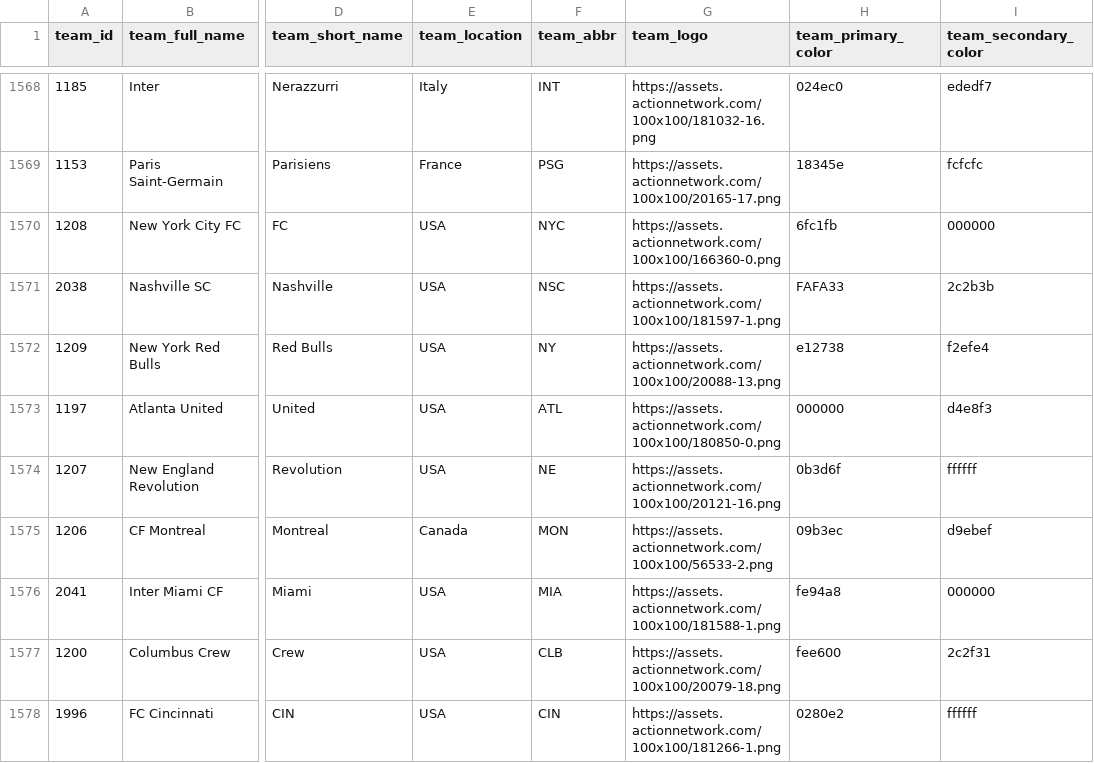
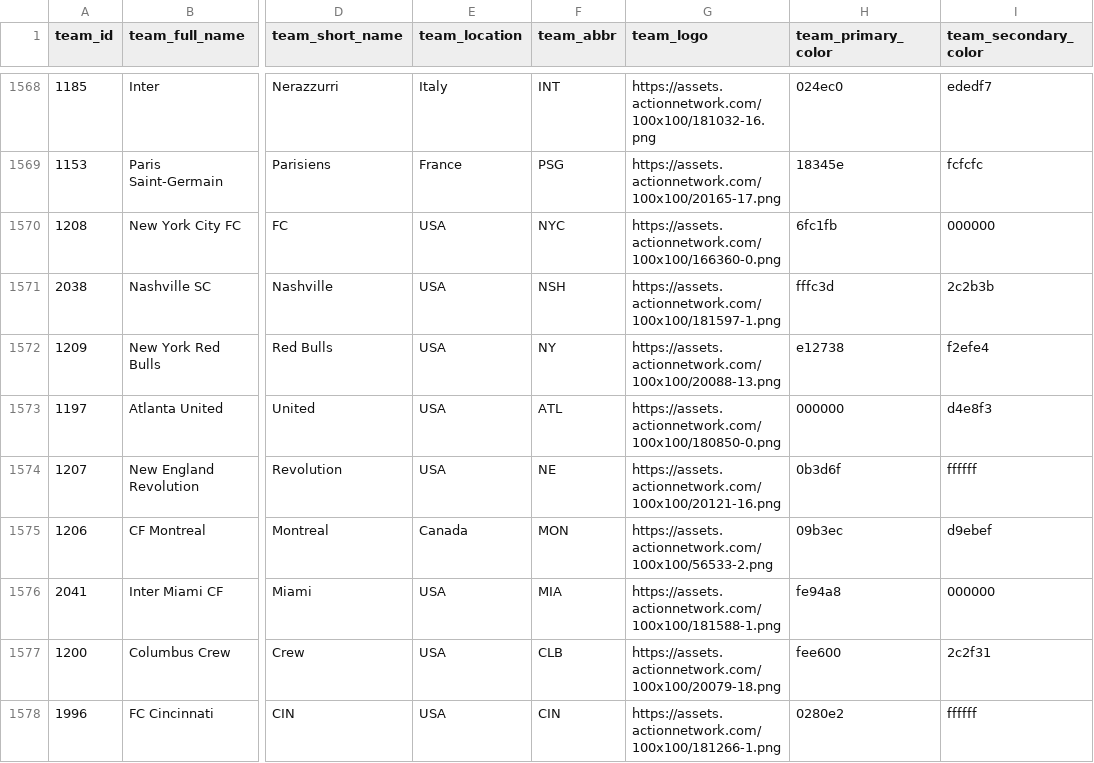
Before and after one commit to aaroncolesmith/data_action_network, a CSV file: data/teams_db.csv, drawn as a sheet; only a part is shown, gaps mark what is left out; the diff names each change by its address in the sheet, - before the commit and + after, or states it on an @@ line.

Commit message:
Update data

```diff
--- a/data/teams_db.csv
+++ b/data/teams_db.csv
-F1571 (team_abbr): NSC
+F1571 (team_abbr): NSH
-H1571 (team_primary_color): FAFA33
+H1571 (team_primary_color): fffc3d
```
Also changed, not shown: 4 other files.
